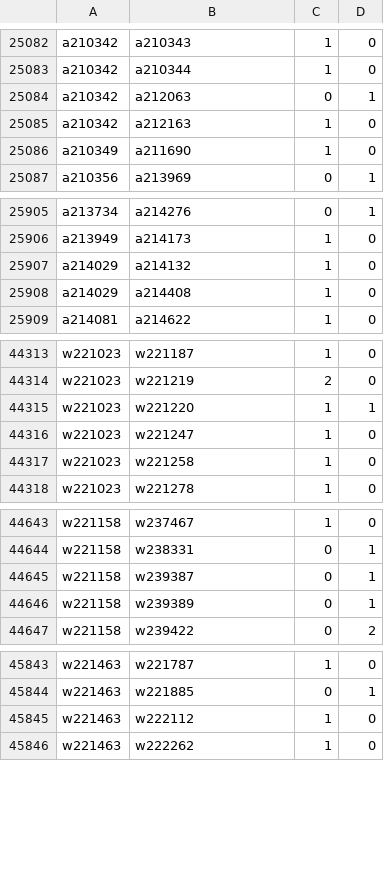
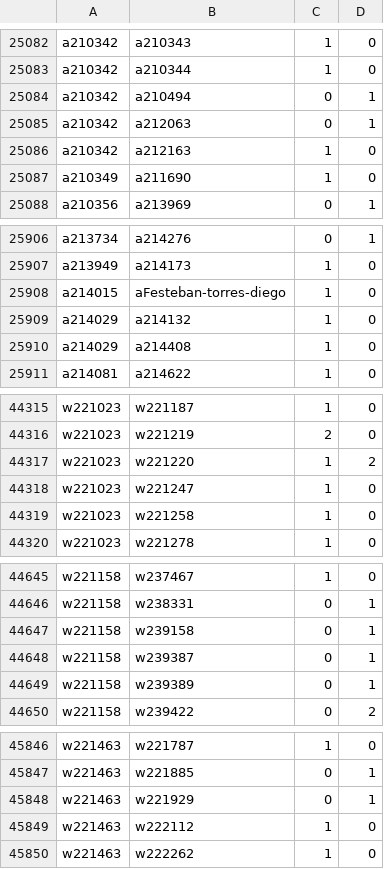
Before and after one commit to robertzechovsky639-ui/tenis, a TSV file: state/h2h/00.tsv, drawn as a sheet; only a part is shown, gaps mark what is left out.

```diff
--- a/state/h2h/00.tsv
+++ b/state/h2h/00.tsv
@@ -25083,2 +25083,3 @@ a210342	a210343	1	0
 a210342	a210344	1	0
+a210342	a210494	0	1
 a210342	a212063	0	1
@@ -25906,2 +25907,3 @@ a213734	a214276	0	1
 a213949	a214173	1	0
+a214015	aFesteban-torres-diego	1	0
 a214029	a214132	1	0
@@ -44314,3 +44316,3 @@ w221023	w221187	1	0
 w221023	w221219	2	0
-w221023	w221220	1	1
+w221023	w221220	1	2
 w221023	w221247	1	0
@@ -44644,2 +44646,3 @@ w221158	w237467	1	0
 w221158	w238331	0	1
+w221158	w239158	0	1
 w221158	w239387	0	1
@@ -45844,2 +45847,3 @@ w221463	w221787	1	0
 w221463	w221885	0	1
+w221463	w221929	0	1
 w221463	w222112	1	0
```
Also changed, not shown: state/h2h/01.tsv, state/h2h/07.tsv, 24 other files.
